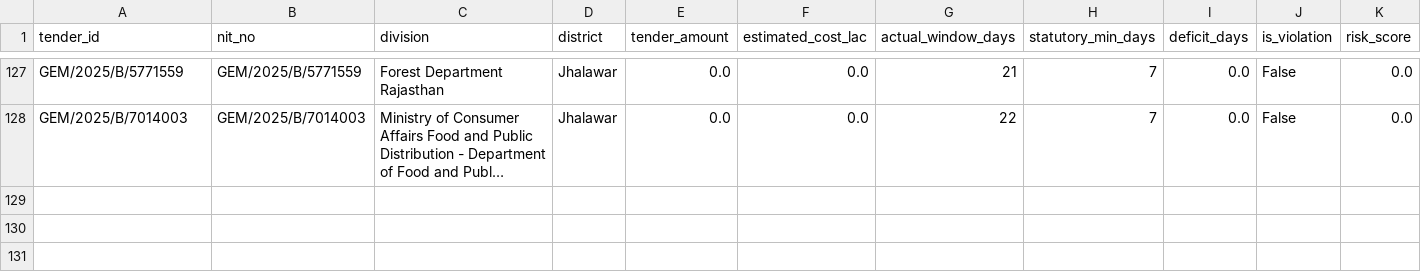
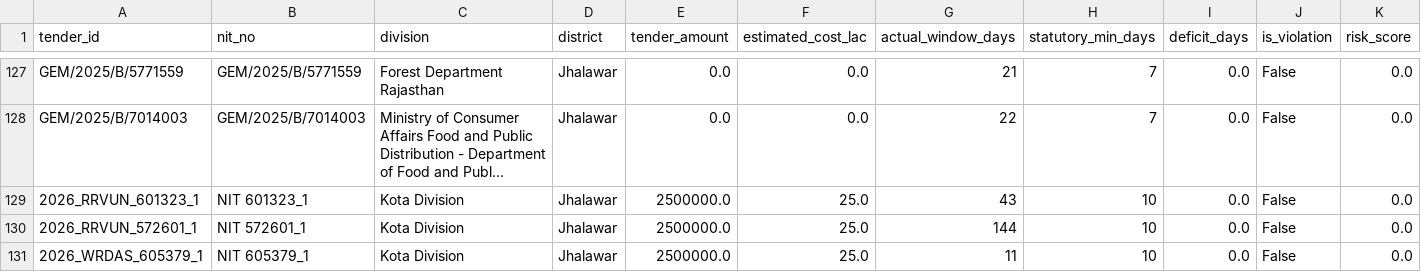
Before and after one commit to WEB-DEVELOPER61/raj-truth-procurement-web, a CSV file: data/districts/jhalawar.csv, drawn as a sheet; only a part is shown, gaps mark what is left out; long unchanged cells end in …; the diff covers the shown part only; the diff names each change by its address in the sheet, - before the commit and + after, or states it on an @@ line.

```diff
--- a/data/districts/jhalawar.csv
+++ b/data/districts/jhalawar.csv
+row 129: 2026_RRVUN_601323_1 | NIT 601323_1 | Kota Division | Jhalawar | 2500000.0 | 25.0 | 43 | 10 | 0.0 | False | 0.0
+row 130: 2026_RRVUN_572601_1 | NIT 572601_1 | Kota Division | Jhalawar | 2500000.0 | 25.0 | 144 | 10 | 0.0 | False | 0.0
+row 131: 2026_WRDAS_605379_1 | NIT 605379_1 | Kota Division | Jhalawar | 2500000.0 | 25.0 | 11 | 10 | 0.0 | False | 0.0
```
Also changed, not shown: 2 added rows and 8 edited cells elsewhere in this file, data/districts/alwar.csv, data/districts/bharatpur.csv, 13 other files.
